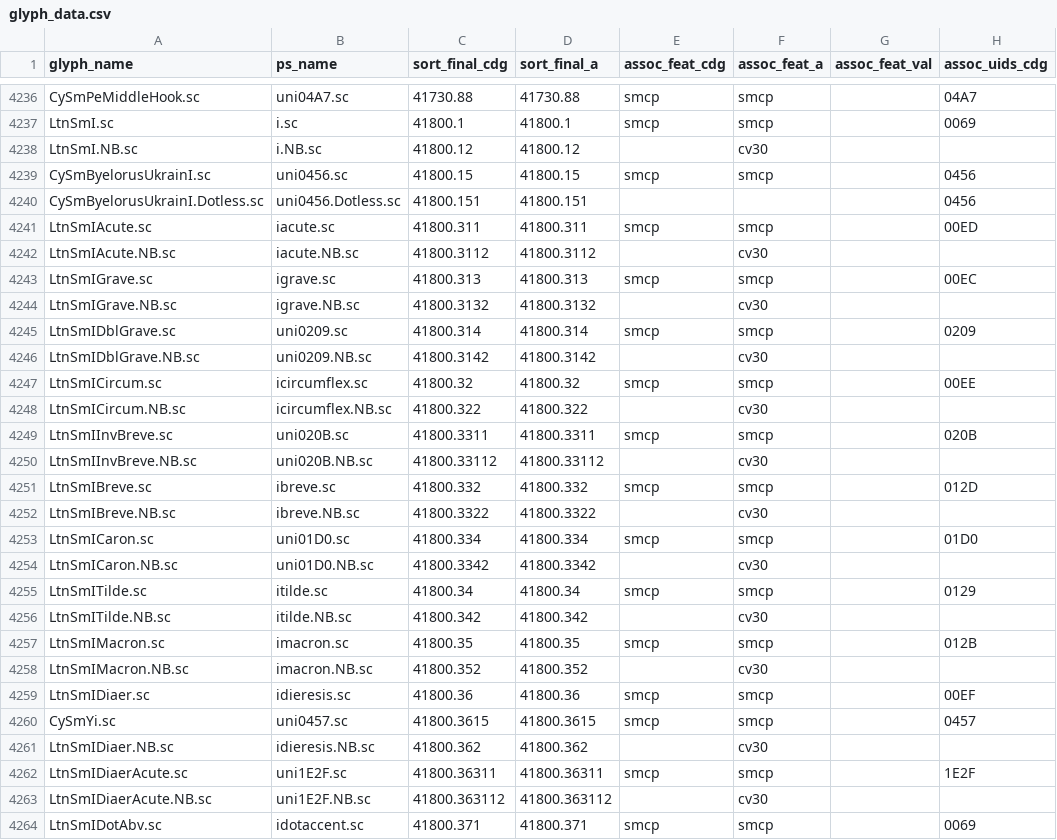
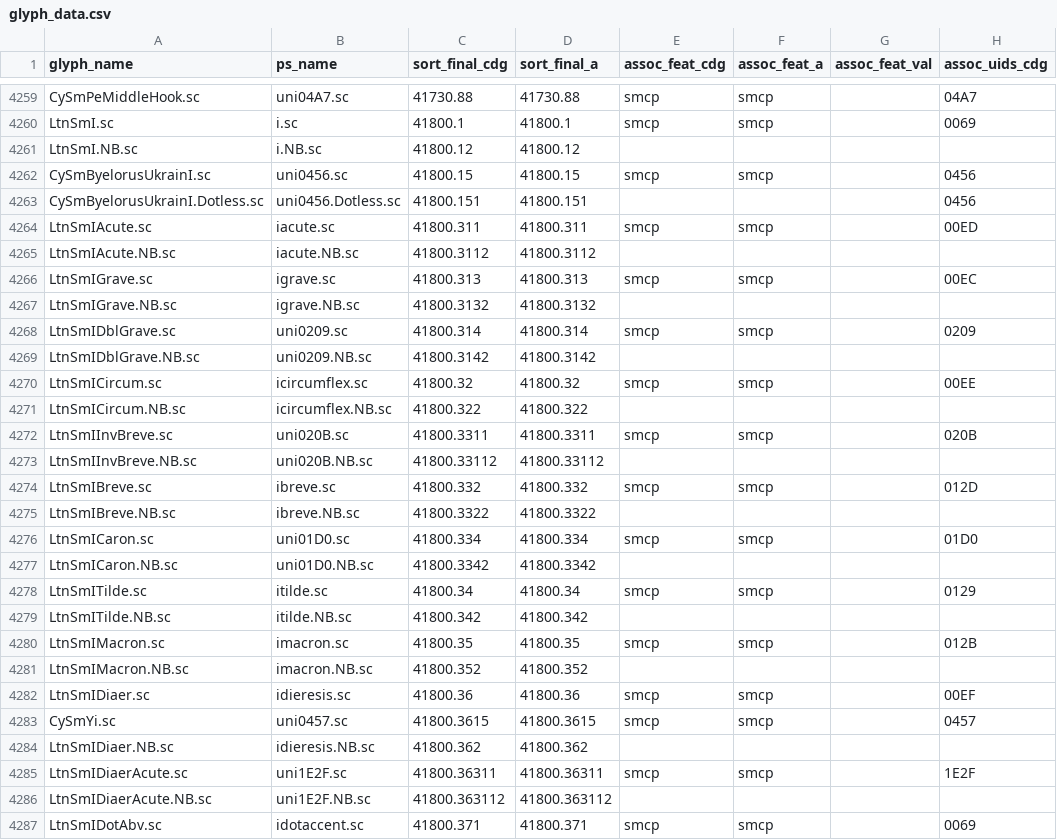
Before and after one commit to silnrsi/font-doulos, a CSV file: source/glyph_data.csv, drawn as a sheet; only a part is shown, gaps mark what is left out; addresses are those after the commit; the diff covers the shown part only; the diff names each change by its address in the sheet, - before the commit and + after, or states it on an @@ line.

```diff
--- a/source/glyph_data.csv
+++ b/source/glyph_data.csv
-F4261 (assoc_feat_a): cv30
+F4261 (assoc_feat_a): (empty)
-F4265 (assoc_feat_a): cv30
+F4265 (assoc_feat_a): (empty)
-F4267 (assoc_feat_a): cv30
+F4267 (assoc_feat_a): (empty)
-F4269 (assoc_feat_a): cv30
+F4269 (assoc_feat_a): (empty)
-F4271 (assoc_feat_a): cv30
+F4271 (assoc_feat_a): (empty)
-F4273 (assoc_feat_a): cv30
+F4273 (assoc_feat_a): (empty)
-F4275 (assoc_feat_a): cv30
+F4275 (assoc_feat_a): (empty)
-F4277 (assoc_feat_a): cv30
+F4277 (assoc_feat_a): (empty)
-F4279 (assoc_feat_a): cv30
+F4279 (assoc_feat_a): (empty)
-F4281 (assoc_feat_a): cv30
+F4281 (assoc_feat_a): (empty)
-F4284 (assoc_feat_a): cv30
+F4284 (assoc_feat_a): (empty)
-F4286 (assoc_feat_a): cv30
+F4286 (assoc_feat_a): (empty)
```
Also changed, not shown: 23 added rows and 17 edited cells elsewhere in this file.
